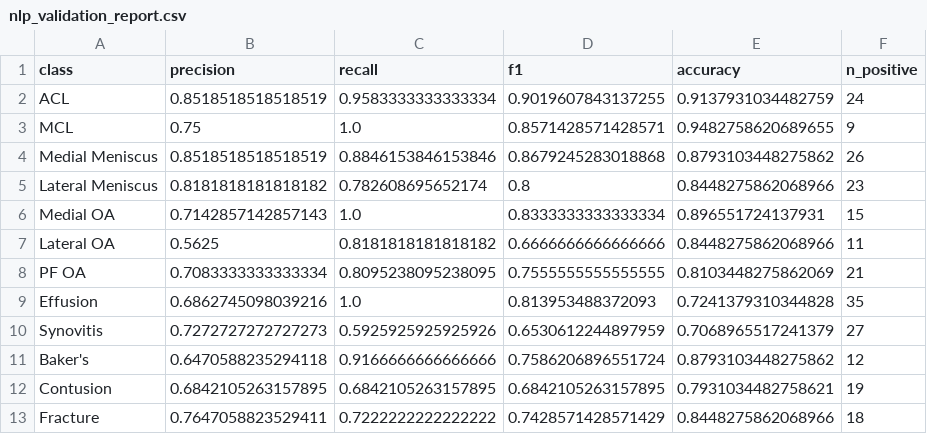
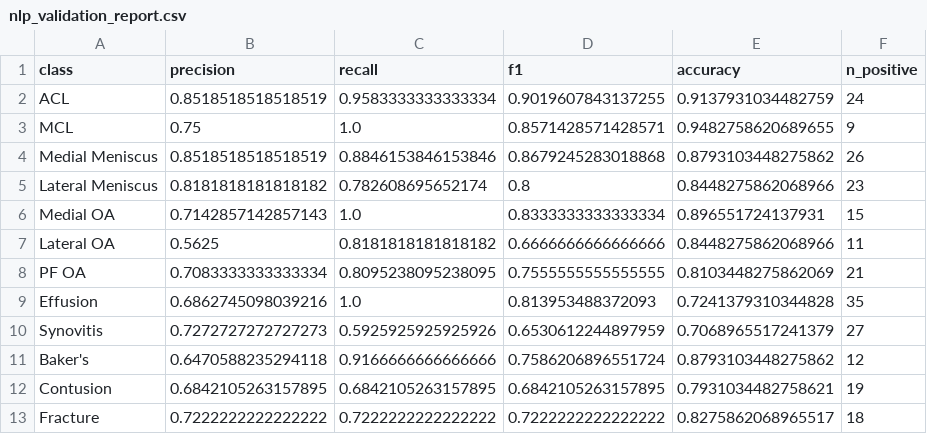
Before and after one commit to Msmile-shiny/CVproject_RSNA-knee-detection, a CSV file: data/nlp_validation_report.csv, drawn as a sheet.

```diff
--- a/data/nlp_validation_report.csv
+++ b/data/nlp_validation_report.csv
@@ -12,2 +12,2 @@ Baker's,0.6470588235294118,0.9166666666666666,0.7586206896551724,0.8793103448275
 Contusion,0.6842105263157895,0.6842105263157895,0.6842105263157895,0.7931034482758621,19
-Fracture,0.7647058823529411,0.7222222222222222,0.7428571428571429,0.8448275862068966,18
+Fracture,0.7222222222222222,0.7222222222222222,0.7222222222222222,0.8275862068965517,18
```
Also changed, not shown: data/nlp_validation_filtered.csv, data/pseudo_labels_valid.csv, 29 other files.
